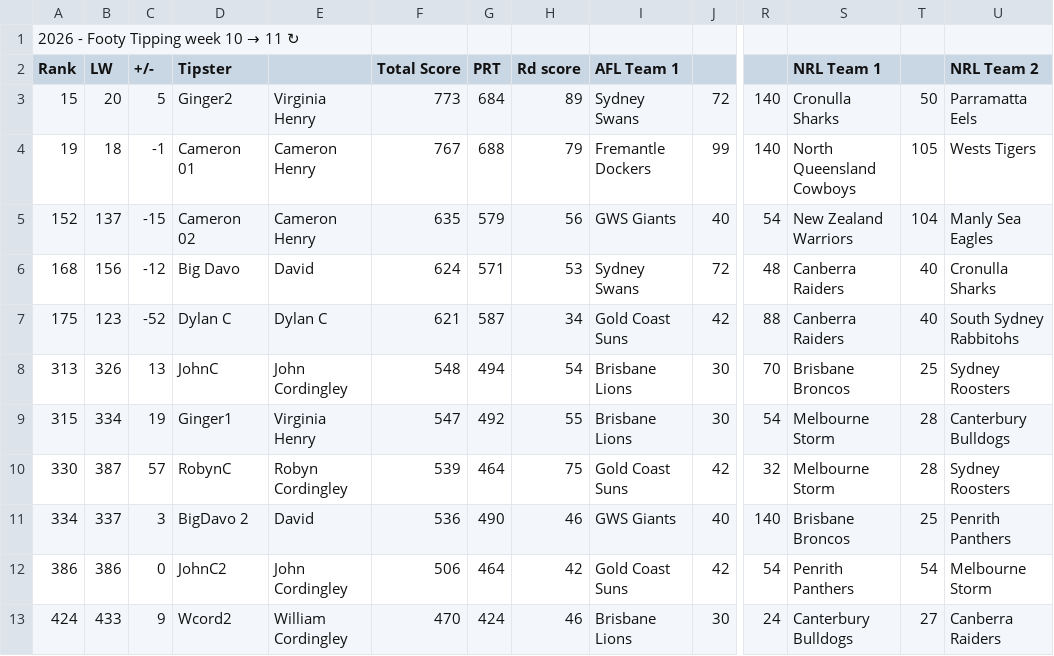
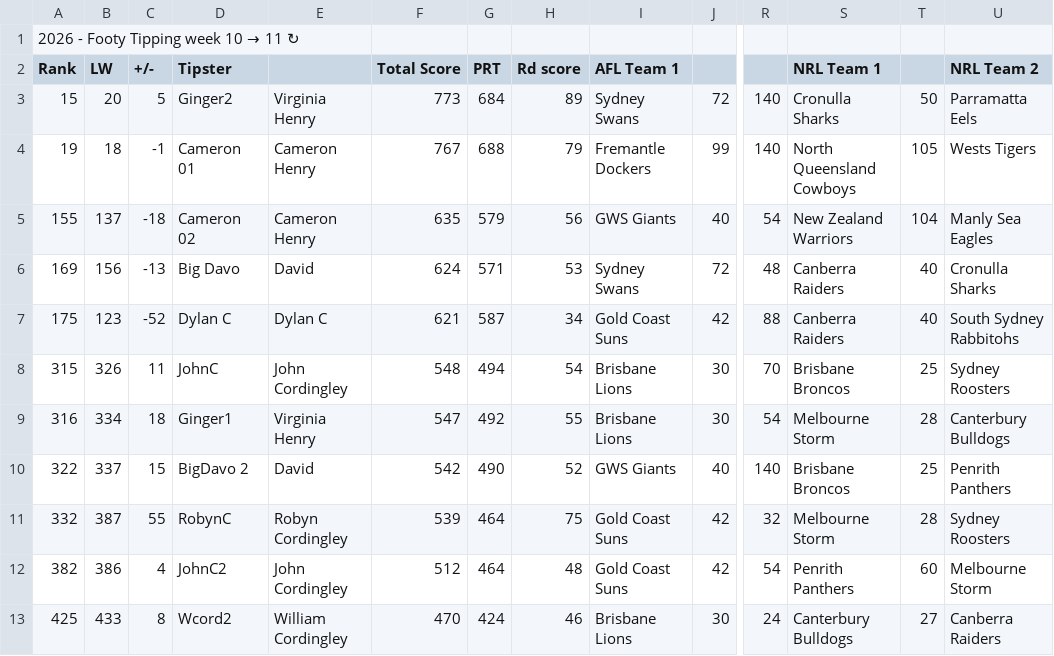
Before and after one commit to Big-Davo/2026-footy-picks, a CSV file: friends-data.csv, drawn as a sheet; only a part is shown, gaps mark what is left out; removed rows and columns are numbered as before the commit, all else as after; rows hold the shown columns only; the diff names each change by its address in the sheet, - before the commit and + after, or states it on an @@ line.

Commit message:
Auto-score update (PPW, NRL R11)

```diff
--- a/friends-data.csv
+++ b/friends-data.csv
-A5 (Rank): 152
+A5 (Rank): 155
-C5 (+/-): -15
+C5 (+/-): -18
-A6 (Rank): 168
+A6 (Rank): 169
-C6 (+/-): -12
+C6 (+/-): -13
-A8 (Rank): 313
+A8 (Rank): 315
-C8 (+/-): 13
+C8 (+/-): 11
-A9 (Rank): 315
+A9 (Rank): 316
-C9 (+/-): 19
+C9 (+/-): 18
+row 10: 322 | 337 | 15 | BigDavo 2 | David | 542 | 490 | 52 | GWS Giants | 40 | 140 | Brisbane Broncos | 25 | Penrith Panthers
-A11 (Rank): 330
+A11 (Rank): 332
-C11 (+/-): 57
+C11 (+/-): 55
-row 11: 334 | 337 | 3 | BigDavo 2 | David | 536 | 490 | 46 | GWS Giants | 40 | 140 | Brisbane Broncos | 25 | Penrith Panthers
-A12 (Rank): 386
+A12 (Rank): 382
-C12 (+/-): 0
+C12 (+/-): 4
-F12 (Total Score): 506
+F12 (Total Score): 512
-H12 (Rd score): 42
+H12 (Rd score): 48
-T12: 54
+T12: 60
-A13 (Rank): 424
+A13 (Rank): 425
-C13 (+/-): 9
+C13 (+/-): 8
```
